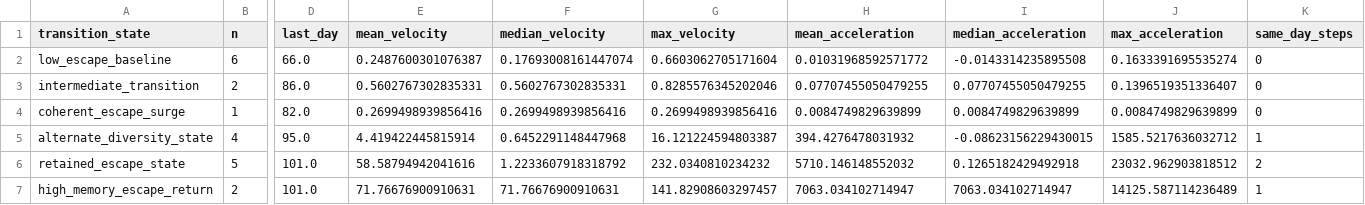
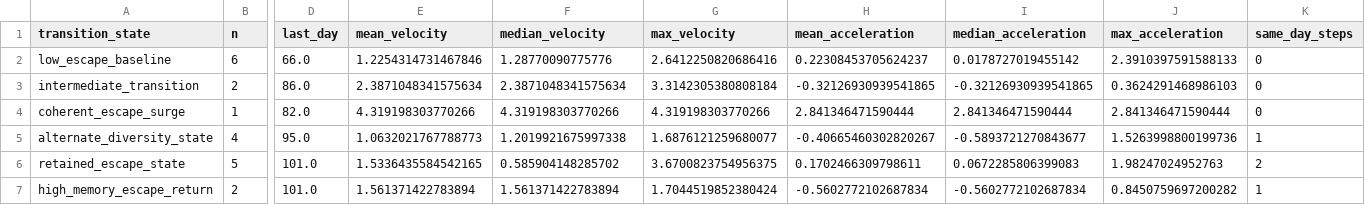
Before and after one commit to Atalebe/viral_hrsm_state_space, a CSV file: metadata/kemp_fig5a_velocity_summary_all_steps.csv, drawn as a sheet; only a part is shown, gaps mark what is left out; the diff names each change by its address in the sheet, - before the commit and + after, or states it on an @@ line.

```diff
--- a/metadata/kemp_fig5a_velocity_summary_all_steps.csv
+++ b/metadata/kemp_fig5a_velocity_summary_all_steps.csv
-E2 (mean_velocity): 0.2487600301076387
+E2 (mean_velocity): 1.2254314731467846
-F2 (median_velocity): 0.17693008161447074
+F2 (median_velocity): 1.28770090775776
-G2 (max_velocity): 0.6603062705171604
+G2 (max_velocity): 2.6412250820686416
-H2 (mean_acceleration): 0.01031968592571772
+H2 (mean_acceleration): 0.22308453705624237
-I2 (median_acceleration): -0.0143314235895508
+I2 (median_acceleration): 0.0178727019455142
-J2 (max_acceleration): 0.1633391695535274
+J2 (max_acceleration): 2.3910397591588133
-E3 (mean_velocity): 0.5602767302835331
+E3 (mean_velocity): 2.3871048341575634
-F3 (median_velocity): 0.5602767302835331
+F3 (median_velocity): 2.3871048341575634
-G3 (max_velocity): 0.8285576345202046
+G3 (max_velocity): 3.3142305380808184
-H3 (mean_acceleration): 0.07707455050479255
+H3 (mean_acceleration): -0.32126930939541865
-I3 (median_acceleration): 0.07707455050479255
+I3 (median_acceleration): -0.32126930939541865
-J3 (max_acceleration): 0.1396519351336407
+J3 (max_acceleration): 0.3624291468986103
-E4 (mean_velocity): 0.2699498939856416
+E4 (mean_velocity): 4.319198303770266
-F4 (median_velocity): 0.2699498939856416
+F4 (median_velocity): 4.319198303770266
-G4 (max_velocity): 0.2699498939856416
+G4 (max_velocity): 4.319198303770266
-H4 (mean_acceleration): 0.0084749829639899
+H4 (mean_acceleration): 2.841346471590444
-I4 (median_acceleration): 0.0084749829639899
+I4 (median_acceleration): 2.841346471590444
-J4 (max_acceleration): 0.0084749829639899
+J4 (max_acceleration): 2.841346471590444
-E5 (mean_velocity): 4.419422445815914
+E5 (mean_velocity): 1.0632021767788773
-F5 (median_velocity): 0.6452291148447968
+F5 (median_velocity): 1.2019921675997338
-G5 (max_velocity): 16.121224594803387
+G5 (max_velocity): 1.6876121259680077
-H5 (mean_acceleration): 394.4276478031932
+H5 (mean_acceleration): -0.40665460302820267
-I5 (median_acceleration): -0.08623156229430015
+I5 (median_acceleration): -0.5893721270843677
-J5 (max_acceleration): 1585.5217636032712
+J5 (max_acceleration): 1.5263998800199736
-E6 (mean_velocity): 58.58794942041616
+E6 (mean_velocity): 1.5336435584542165
-F6 (median_velocity): 1.2233607918318792
+F6 (median_velocity): 0.585904148285702
-G6 (max_velocity): 232.0340810234232
+G6 (max_velocity): 3.6700823754956375
-H6 (mean_acceleration): 5710.146148552032
+H6 (mean_acceleration): 0.1702466309798611
-I6 (median_acceleration): 0.1265182429492918
+I6 (median_acceleration): 0.0672285806399083
-J6 (max_acceleration): 23032.962903818512
+J6 (max_acceleration): 1.98247024952763
-E7 (mean_velocity): 71.76676900910631
+E7 (mean_velocity): 1.561371422783894
-F7 (median_velocity): 71.76676900910631
+F7 (median_velocity): 1.561371422783894
-G7 (max_velocity): 141.82908603297457
+G7 (max_velocity): 1.7044519852380424
-H7 (mean_acceleration): 7063.034102714947
+H7 (mean_acceleration): -0.5602772102687834
-I7 (median_acceleration): 7063.034102714947
+I7 (median_acceleration): -0.5602772102687834
-J7 (max_acceleration): 14125.587114236489
+J7 (max_acceleration): 0.8450759697200282
```
Also changed, not shown: metadata/kemp_fig5a_velocity_same_day_flags.csv, metadata/kemp_fig5a_velocity_summary_calendar_only.csv, 12 other files.
